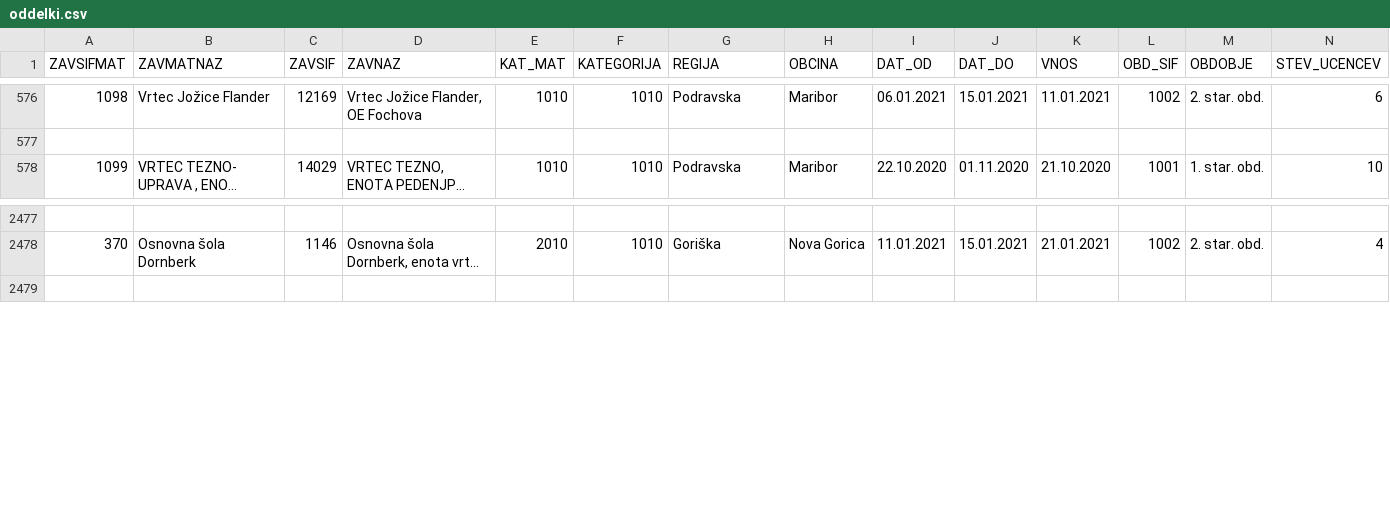
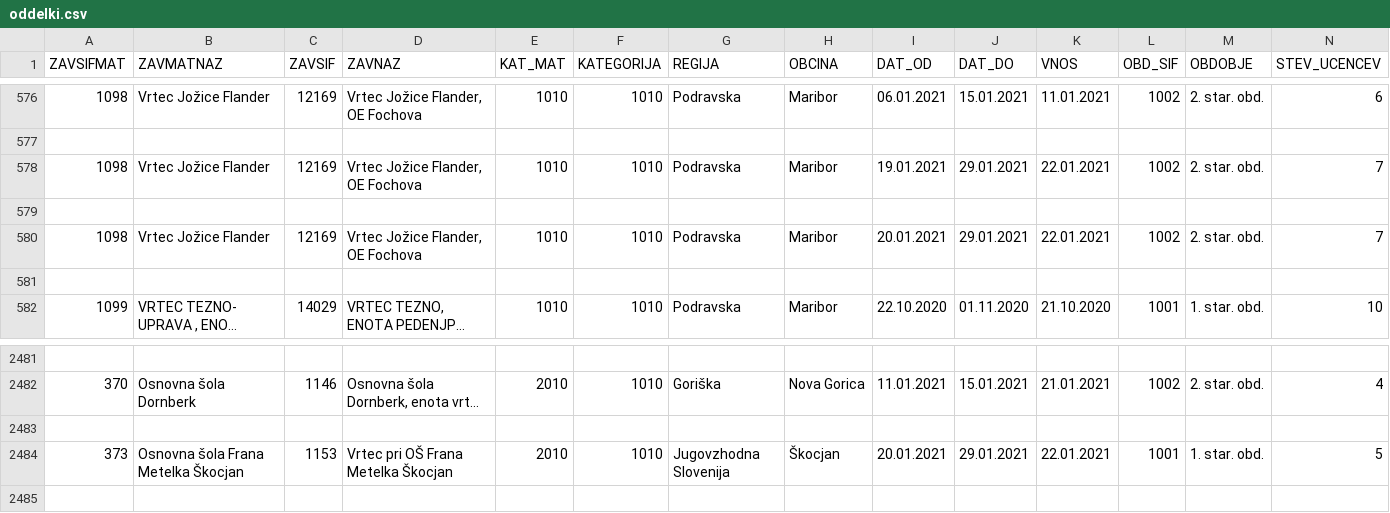
Before and after one commit to GK-MIZS/covid, a CSV file: oddelki.csv, drawn as a sheet; only a part is shown, gaps mark what is left out; long unchanged cells end in …; rows hold the shown columns only; the diff names each change by its address in the sheet, - before the commit and + after, or states it on an @@ line.

```diff
--- a/oddelki.csv
+++ b/oddelki.csv
+row 578: 1098 | Vrtec Jožice Flander | 12169 | Vrtec Jožice Flander, OE Fochova | 1010 | 1010 | Podravska | Maribor | 19.01.2021 | 29.01.2021 | 22.01.2021 | 1002 | 2. star. obd. | 7
+row 579: (empty)
+row 580: 1098 | Vrtec Jožice Flander | 12169 | Vrtec Jožice Flander, OE Fochova | 1010 | 1010 | Podravska | Maribor | 20.01.2021 | 29.01.2021 | 22.01.2021 | 1002 | 2. star. obd. | 7
+row 581: (empty)
+row 2483: (empty)
+row 2484: 373 | Osnovna šola Frana Metelka Škocjan | 1153 | Vrtec pri OŠ Frana Metelka Škocjan | 2010 | 1010 | Jugovzhodna Slovenija | Škocjan | 20.01.2021 | 29.01.2021 | 22.01.2021 | 1001 | 1. star. obd. | 5
```
Also changed, not shown: 3 other files.
